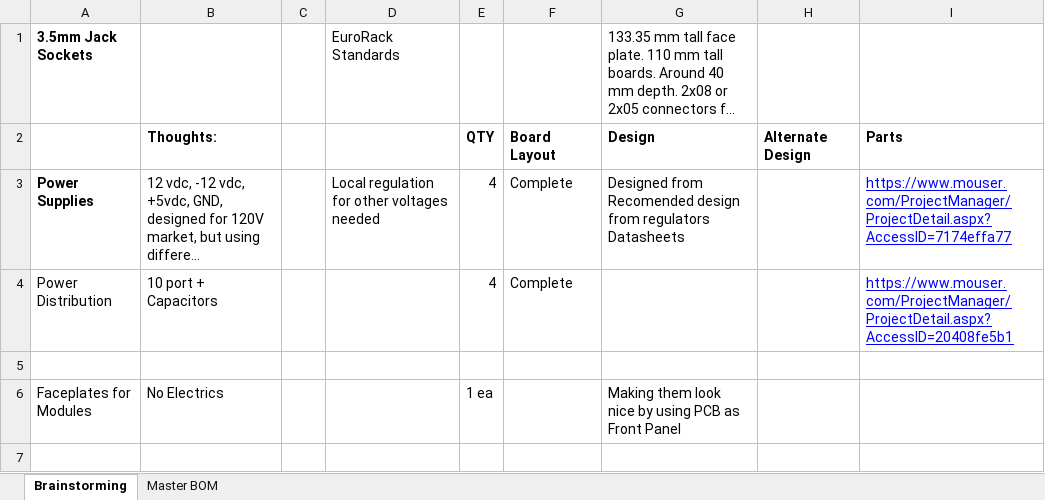
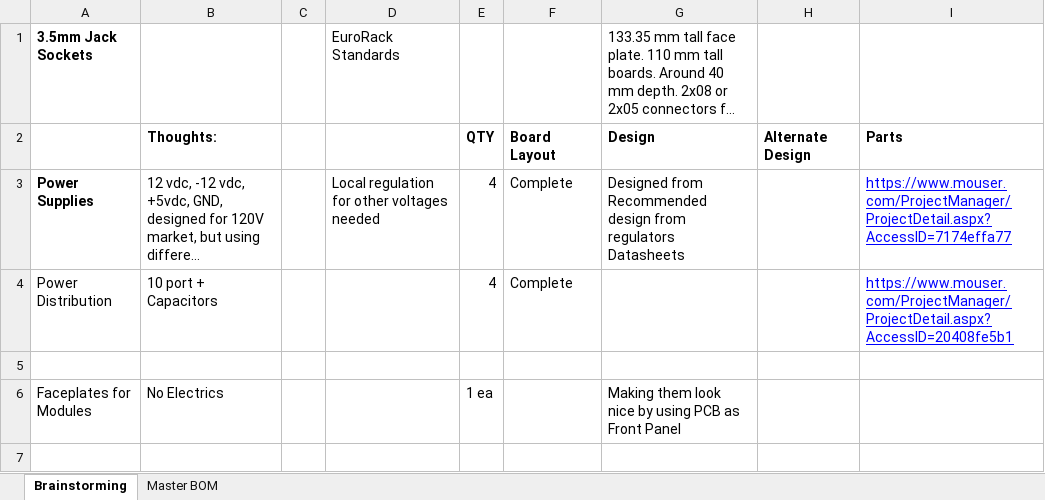
Before and after one commit to BruteClaw/Analog-Synth, an Excel workbook: Overall Design.xlsx, sheet Brainstorming, drawn as a sheet; only a part is shown; long unchanged cells end in …; values as stored, in another font and other column widths than the file's, no borders; the diff names each change by its address in the sheet, - before the commit and + after, or states it on an @@ line.

```diff
--- a/Overall Design.xlsx (sheet Brainstorming)
+++ b/Overall Design.xlsx (sheet Brainstorming)
-G3: Designed from Recomended design from…
+G3: Designed from Recommended design from…
```
Also changed, not shown: 16 other files.
